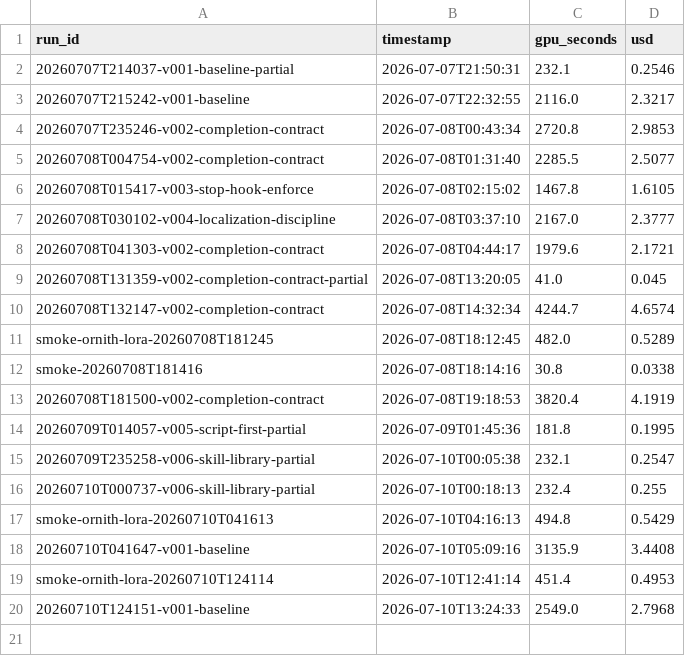
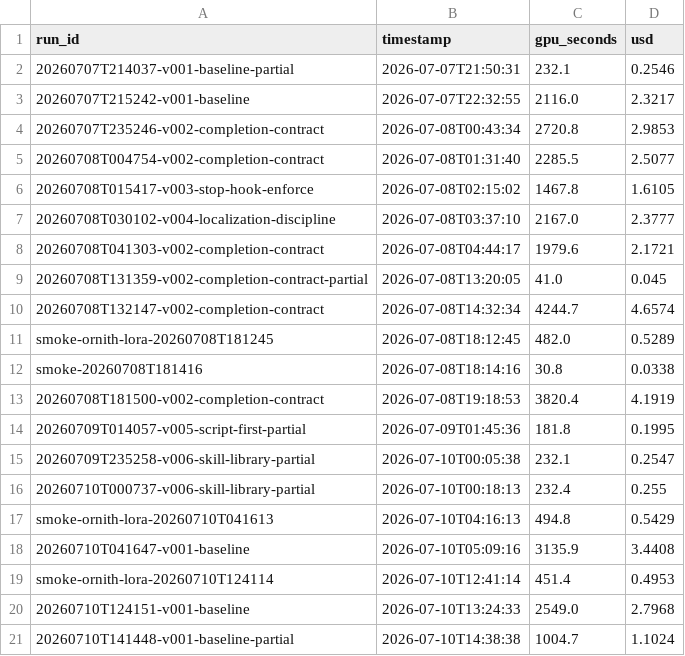
Before and after one commit to brukhabtu/mellito, a CSV file: findings/cost-ledger.csv, drawn as a sheet; the diff names each change by its address in the sheet, - before the commit and + after, or states it on an @@ line.

```diff
--- a/findings/cost-ledger.csv
+++ b/findings/cost-ledger.csv
+row 21: 20260710T141448-v001-baseline-partial | 2026-07-10T14:38:38 | 1004.7 | 1.1024
```
Also changed, not shown: 2 other files.
